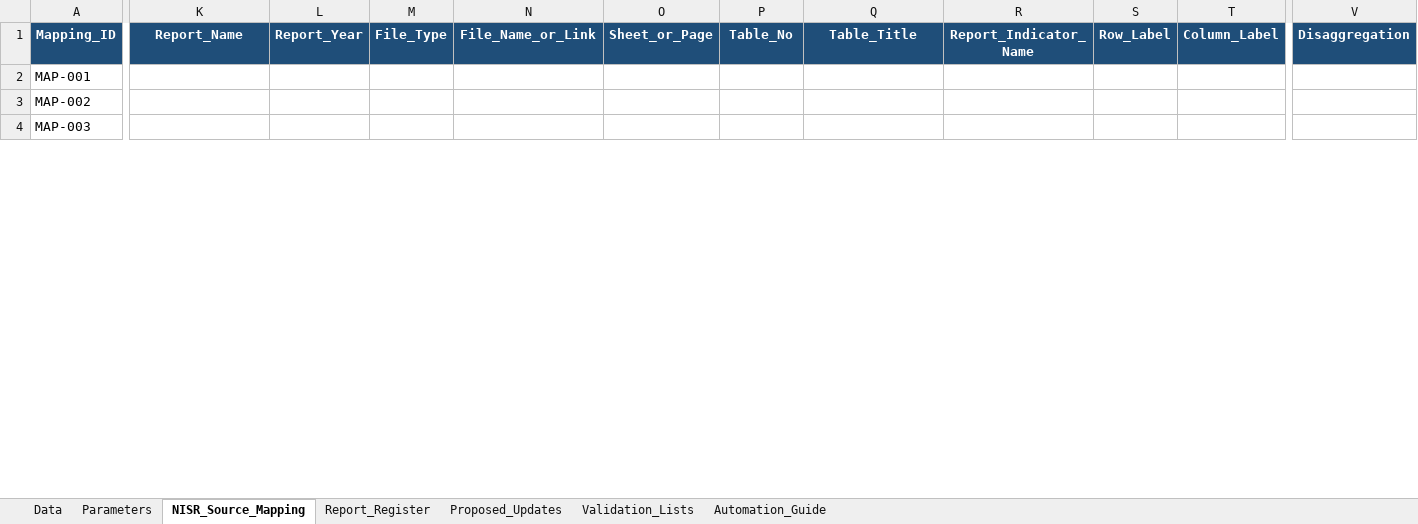
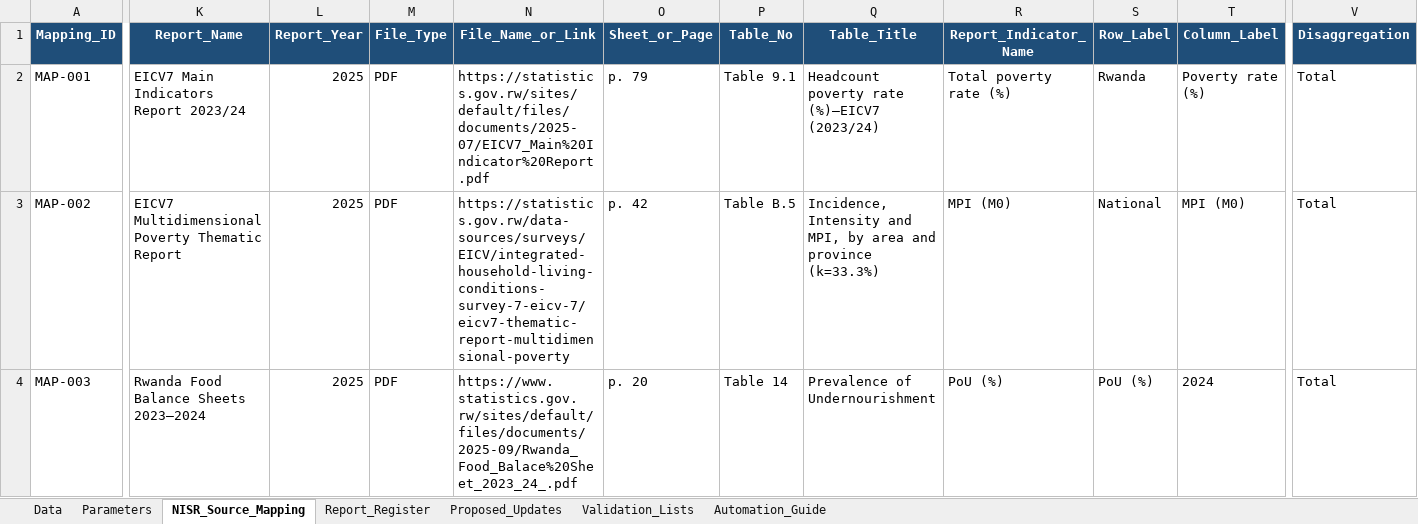
Before and after one commit to SDGs-Dashboard/sdgs, an Excel workbook: data/NISR_SDG_Automation_Mapping_Built.xlsx, sheet NISR_Source_Mapping, drawn as a sheet; only a part is shown, gaps mark what is left out; values as stored, in another font and other column widths than the file's, no borders; conditional formats and table styles not drawn; the diff covers the shown part only; the diff names each change by its address in the sheet, - before the commit and + after, or states it on an @@ line.

```diff
--- a/data/NISR_SDG_Automation_Mapping_Built.xlsx (sheet NISR_Source_Mapping)
+++ b/data/NISR_SDG_Automation_Mapping_Built.xlsx (sheet NISR_Source_Mapping)
-K2 (Report_Name): (empty)
+K2 (Report_Name): EICV7 Main Indicators Report 2023/24
-L2:L4 (Report_Year): (empty)
+L2:L4 (Report_Year): 2025
-M2:M4 (File_Type): (empty)
+M2:M4 (File_Type): PDF
-N2 (File_Name_or_Link): (empty)
+N2 (File_Name_or_Link): https://statistics.gov.rw/sites/default/files/documents/2025-07/EICV7_Main%20Indicator%20Report.pdf
-O2 (Sheet_or_Page): (empty)
+O2 (Sheet_or_Page): p. 79
-P2 (Table_No): (empty)
+P2 (Table_No): Table 9.1
-Q2 (Table_Title): (empty)
+Q2 (Table_Title): Headcount poverty rate (%)—EICV7 (2023/24)
-R2 (Report_Indicator_Name): (empty)
+R2 (Report_Indicator_Name): Total poverty rate (%)
-S2 (Row_Label): (empty)
+S2 (Row_Label): Rwanda
-T2 (Column_Label): (empty)
+T2 (Column_Label): Poverty rate (%)
-V2:V4 (Disaggregation): (empty)
+V2:V4 (Disaggregation): Total
-K3 (Report_Name): (empty)
+K3 (Report_Name): EICV7 Multidimensional Poverty Thematic Report
-N3 (File_Name_or_Link): (empty)
+N3 (File_Name_or_Link): https://statistics.gov.rw/data-sources/surveys/EICV/integrated-household-living-conditions-survey-7-eicv-7/eicv7-thematic-report-multidimensional-poverty
-O3 (Sheet_or_Page): (empty)
+O3 (Sheet_or_Page): p. 42
-P3 (Table_No): (empty)
+P3 (Table_No): Table B.5
-Q3 (Table_Title): (empty)
+Q3 (Table_Title): Incidence, Intensity and MPI, by area and province (k=33.3%)
-R3 (Report_Indicator_Name): (empty)
+R3 (Report_Indicator_Name): MPI (M0)
-S3 (Row_Label): (empty)
+S3 (Row_Label): National
-T3 (Column_Label): (empty)
+T3 (Column_Label): MPI (M0)
-K4 (Report_Name): (empty)
+K4 (Report_Name): Rwanda Food Balance Sheets 2023–2024
-N4 (File_Name_or_Link): (empty)
+N4 (File_Name_or_Link): https://www.statistics.gov.rw/sites/default/files/documents/2025-09/Rwanda_Food_Balace%20Sheet_2023_24_.pdf
-O4 (Sheet_or_Page): (empty)
+O4 (Sheet_or_Page): p. 20
-P4 (Table_No): (empty)
+P4 (Table_No): Table 14
-Q4 (Table_Title): (empty)
+Q4 (Table_Title): Prevalence of Undernourishment
-R4 (Report_Indicator_Name): (empty)
+R4 (Report_Indicator_Name): PoU (%)
-S4 (Row_Label): (empty)
+S4 (Row_Label): PoU (%)
-T4 (Column_Label): (empty)
+T4 (Column_Label): 2024
```
Also changed, not shown: 619 edited cells elsewhere in this sheet, sheet Report_Register, sheet Data, sheet Automation_Guide, hidden cells, 9 other files.
